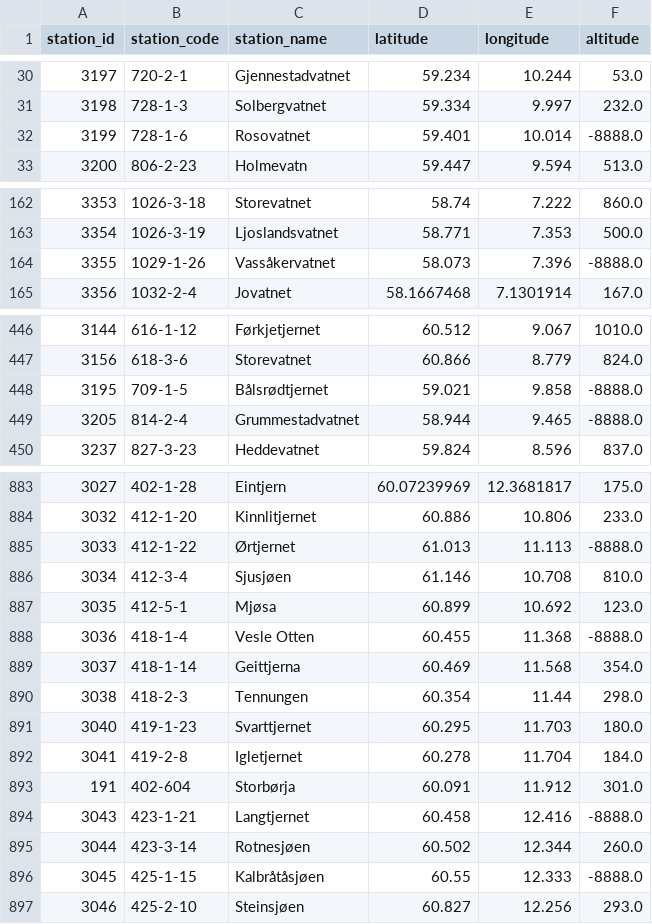
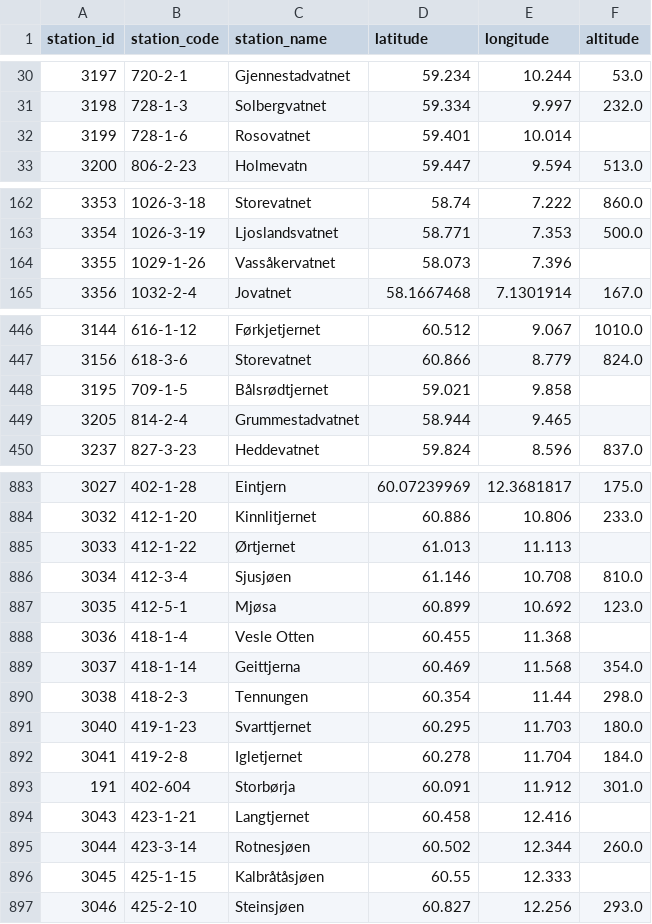
Before and after one commit to JamesSample/1000_lakes_2019, a CSV file: output/resa_1000_lakes_stn_list.csv, drawn as a sheet; only a part is shown, gaps mark what is left out; the diff covers the shown part only.

```diff
--- a/output/resa_1000_lakes_stn_list.csv
+++ b/output/resa_1000_lakes_stn_list.csv
@@ -31,3 +31,3 @@ station_id,station_code,station_name,latitude,longitude,altitude
 3198,728-1-3,Solbergvatnet,59.334,9.997,232.0
-3199,728-1-6,Rosovatnet,59.401,10.014,-8888.0
+3199,728-1-6,Rosovatnet,59.401,10.014,
 3200,806-2-23,Holmevatn,59.447,9.594,513.0
@@ -163,3 +163,3 @@ station_id,station_code,station_name,latitude,longitude,altitude
 3354,1026-3-19,Ljoslandsvatnet,58.771,7.353,500.0
-3355,1029-1-26,Vassåkervatnet,58.073,7.396,-8888.0
+3355,1029-1-26,Vassåkervatnet,58.073,7.396,
 3356,1032-2-4,Jovatnet,58.1667468,7.1301914,167.0
@@ -447,4 +447,4 @@ station_id,station_code,station_name,latitude,longitude,altitude
 3156,618-3-6,Storevatnet,60.866,8.779,824.0
-3195,709-1-5,Bålsrødtjernet,59.021,9.858,-8888.0
-3205,814-2-4,Grummestadvatnet,58.944,9.465,-8888.0
+3195,709-1-5,Bålsrødtjernet,59.021,9.858,
+3205,814-2-4,Grummestadvatnet,58.944,9.465,
 3237,827-3-23,Heddevatnet,59.824,8.596,837.0
@@ -884,6 +884,6 @@ station_id,station_code,station_name,latitude,longitude,altitude
 3032,412-1-20,Kinnlitjernet,60.886,10.806,233.0
-3033,412-1-22,Ørtjernet,61.013,11.113,-8888.0
+3033,412-1-22,Ørtjernet,61.013,11.113,
 3034,412-3-4,Sjusjøen,61.146,10.708,810.0
 3035,412-5-1,Mjøsa,60.899,10.692,123.0
-3036,418-1-4,Vesle Otten,60.455,11.368,-8888.0
+3036,418-1-4,Vesle Otten,60.455,11.368,
 3037,418-1-14,Geittjerna,60.469,11.568,354.0
@@ -893,5 +893,5 @@ station_id,station_code,station_name,latitude,longitude,altitude
 191,402-604,Storbørja,60.091,11.912,301.0
-3043,423-1-21,Langtjernet,60.458,12.416,-8888.0
+3043,423-1-21,Langtjernet,60.458,12.416,
 3044,423-3-14,Rotnesjøen,60.502,12.344,260.0
-3045,425-1-15,Kalbråtåsjøen,60.55,12.333,-8888.0
+3045,425-1-15,Kalbråtåsjøen,60.55,12.333,
 3046,425-2-10,Steinsjøen,60.827,12.256,293.0
```
Also changed, not shown: 36 edited cells elsewhere in this file, 3 other files.
